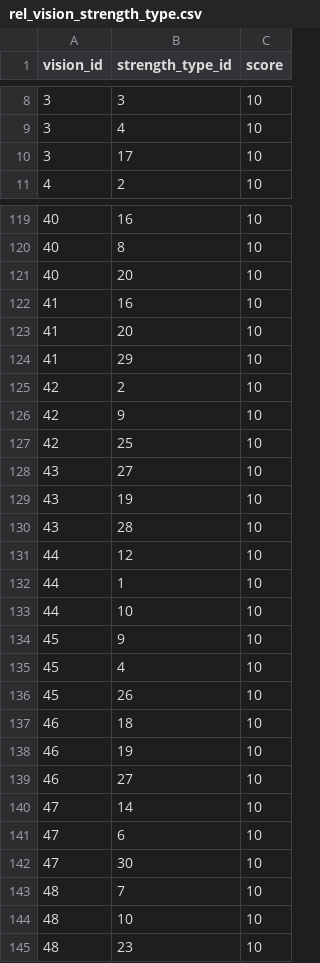
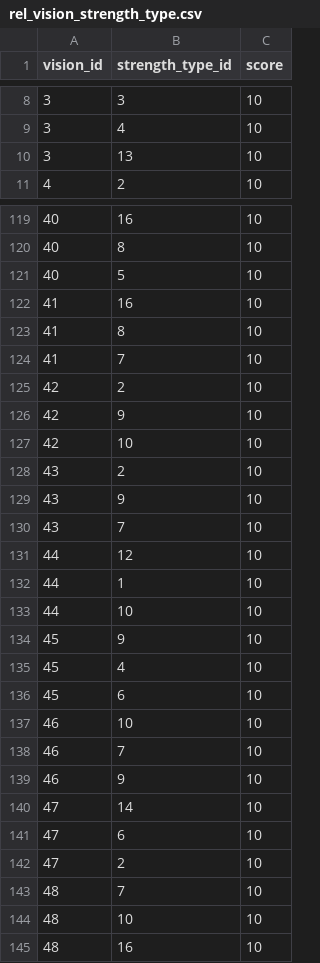
Before and after one commit to taka-ganasu/career-report-demo, a CSV file: data/relations/rel_vision_strength_type.csv, drawn as a sheet; only a part is shown, gaps mark what is left out; the diff covers the shown part only.

```diff
--- a/data/relations/rel_vision_strength_type.csv
+++ b/data/relations/rel_vision_strength_type.csv
@@ -9,3 +9,3 @@ vision_id,strength_type_id,score
 3,4,10
-3,17,10
+3,13,10
 4,2,10
@@ -120,12 +120,12 @@ vision_id,strength_type_id,score
 40,8,10
-40,20,10
+40,5,10
 41,16,10
-41,20,10
-41,29,10
+41,8,10
+41,7,10
 42,2,10
 42,9,10
-42,25,10
-43,27,10
-43,19,10
-43,28,10
+42,10,10
+43,2,10
+43,9,10
+43,7,10
 44,12,10
@@ -135,11 +135,11 @@ vision_id,strength_type_id,score
 45,4,10
-45,26,10
-46,18,10
-46,19,10
-46,27,10
+45,6,10
+46,10,10
+46,7,10
+46,9,10
 47,14,10
 47,6,10
-47,30,10
+47,2,10
 48,7,10
 48,10,10
-48,23,10
+48,16,10
```
Also changed, not shown: 12 edited cells elsewhere in this file, data/relations/rel_vision_industry.csv, data/relations/rel_vision_job.csv, 4 other files.
